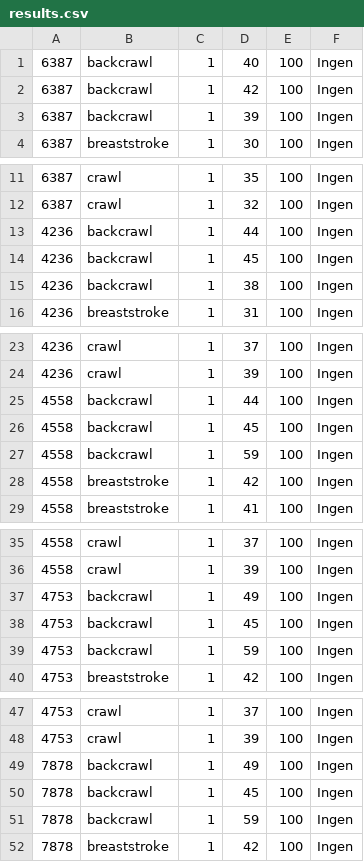
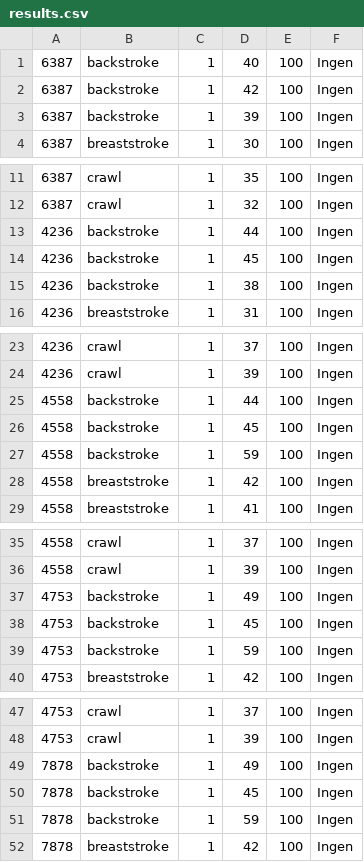
Before and after one commit to DizzyMoon/Deflin-Project, a CSV file: src/data/results.csv, drawn as a sheet; only a part is shown, gaps mark what is left out; the diff covers the shown part only.

```diff
--- a/src/data/results.csv
+++ b/src/data/results.csv
@@ -1,4 +1,4 @@
-6387;backcrawl;1;40;100;Ingen
-6387;backcrawl;1;42;100;Ingen
-6387;backcrawl;1;39;100;Ingen
+6387;backstroke;1;40;100;Ingen
+6387;backstroke;1;42;100;Ingen
+6387;backstroke;1;39;100;Ingen
 6387;breaststroke;1;30;100;Ingen
@@ -12,5 +12,5 @@
 6387;crawl;1;32;100;Ingen
-4236;backcrawl;1;44;100;Ingen
-4236;backcrawl;1;45;100;Ingen
-4236;backcrawl;1;38;100;Ingen
+4236;backstroke;1;44;100;Ingen
+4236;backstroke;1;45;100;Ingen
+4236;backstroke;1;38;100;Ingen
 4236;breaststroke;1;31;100;Ingen
@@ -24,5 +24,5 @@
 4236;crawl;1;39;100;Ingen
-4558;backcrawl;1;44;100;Ingen
-4558;backcrawl;1;45;100;Ingen
-4558;backcrawl;1;59;100;Ingen
+4558;backstroke;1;44;100;Ingen
+4558;backstroke;1;45;100;Ingen
+4558;backstroke;1;59;100;Ingen
 4558;breaststroke;1;42;100;Ingen
@@ -36,5 +36,5 @@
 4558;crawl;1;39;100;Ingen
-4753;backcrawl;1;49;100;Ingen
-4753;backcrawl;1;45;100;Ingen
-4753;backcrawl;1;59;100;Ingen
+4753;backstroke;1;49;100;Ingen
+4753;backstroke;1;45;100;Ingen
+4753;backstroke;1;59;100;Ingen
 4753;breaststroke;1;42;100;Ingen
@@ -48,5 +48,5 @@
 4753;crawl;1;39;100;Ingen
-7878;backcrawl;1;49;100;Ingen
-7878;backcrawl;1;45;100;Ingen
-7878;backcrawl;1;59;100;Ingen
+7878;backstroke;1;49;100;Ingen
+7878;backstroke;1;45;100;Ingen
+7878;backstroke;1;59;100;Ingen
 7878;breaststroke;1;42;100;Ingen
```
Also changed, not shown: 3 edited cells elsewhere in this file, 2 other files.
